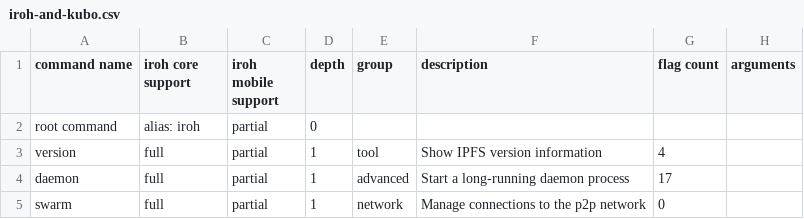
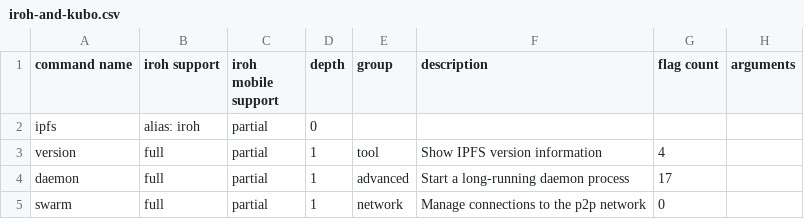
Before and after one commit to n0-computer/iroh.computer, a CSV file: content/docs/iroh-and-kubo/iroh-and-kubo.csv, drawn as a sheet; only a part is shown.

```diff
--- a/content/docs/iroh-and-kubo/iroh-and-kubo.csv
+++ b/content/docs/iroh-and-kubo/iroh-and-kubo.csv
@@ -1,3 +1,3 @@
-command name,iroh core support,iroh mobile support,depth,group,description,flag count,arguments
-root command,alias: iroh,partial,0,,,,
+command name,iroh support,iroh mobile support,depth,group,description,flag count,arguments
+ipfs,alias: iroh,partial,0,,,,
 version,full,partial,1," tool "," Show IPFS version information ",4,
```
Also changed, not shown: 7 other files.
